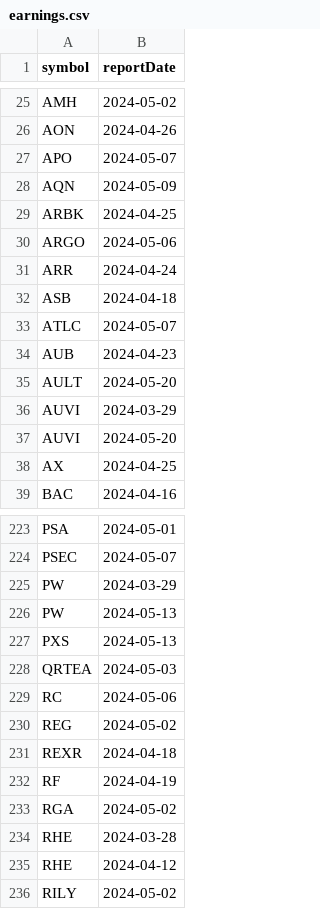
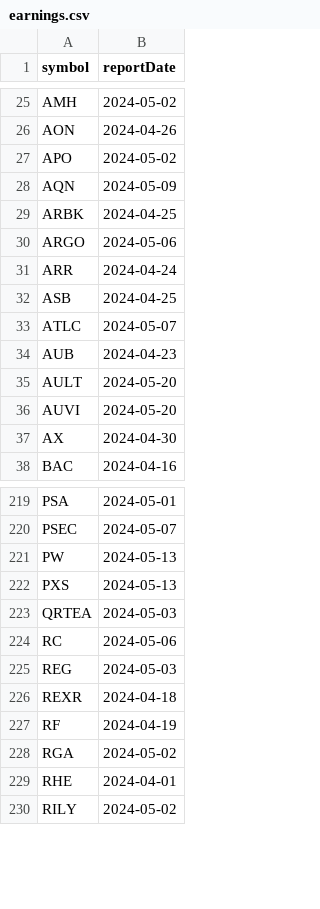
Before and after one commit to arraykov/Dashboard, a CSV file: src/files/earnings.csv, drawn as a sheet; only a part is shown, gaps mark what is left out; the diff covers the shown part only.

```diff
--- a/src/files/earnings.csv
+++ b/src/files/earnings.csv
@@ -26,3 +26,3 @@ AMH,2024-05-02
 AON,2024-04-26
-APO,2024-05-07
+APO,2024-05-02
 AQN,2024-05-09
@@ -31,3 +31,3 @@ ARGO,2024-05-06
 ARR,2024-04-24
-ASB,2024-04-18
+ASB,2024-04-25
 ATLC,2024-05-07
@@ -35,5 +35,4 @@ AUB,2024-04-23
 AULT,2024-05-20
-AUVI,2024-03-29
 AUVI,2024-05-20
-AX,2024-04-25
+AX,2024-04-30
 BAC,2024-04-16
@@ -224,3 +220,2 @@ PSA,2024-05-01
 PSEC,2024-05-07
-PW,2024-03-29
 PW,2024-05-13
@@ -229,3 +224,3 @@ QRTEA,2024-05-03
 RC,2024-05-06
-REG,2024-05-02
+REG,2024-05-03
 REXR,2024-04-18
@@ -233,4 +228,3 @@ RF,2024-04-19
 RGA,2024-05-02
-RHE,2024-03-28
-RHE,2024-04-12
+RHE,2024-04-01
 RILY,2024-05-02
```
Also changed, not shown: 4 removed rows and 11 edited cells elsewhere in this file, src/files/dividends_grouped_Next Month.csv, src/files/dividends_grouped_Next Week.csv, 2 other files.
